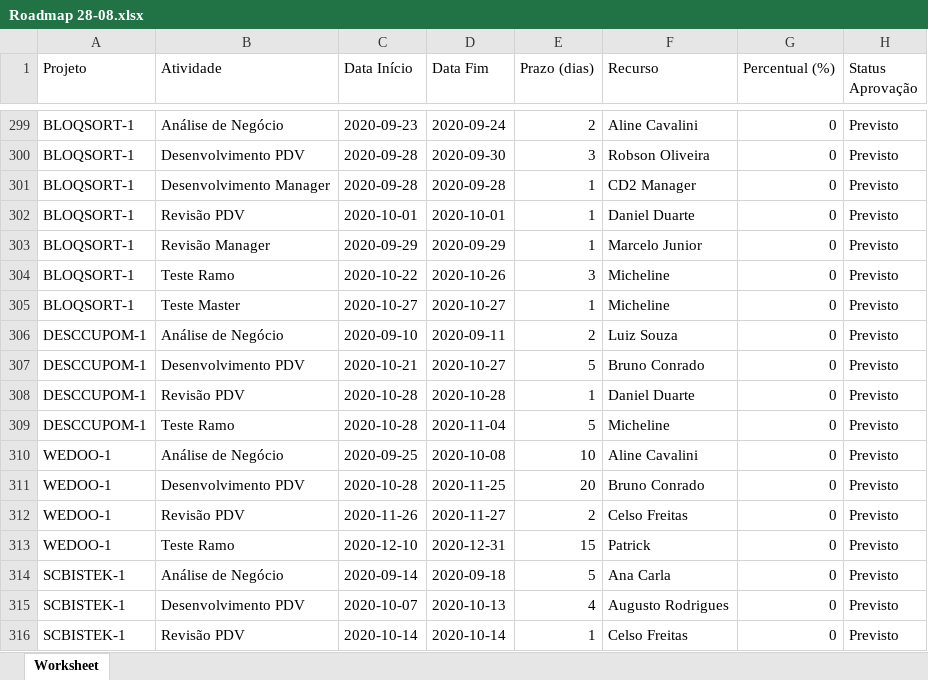
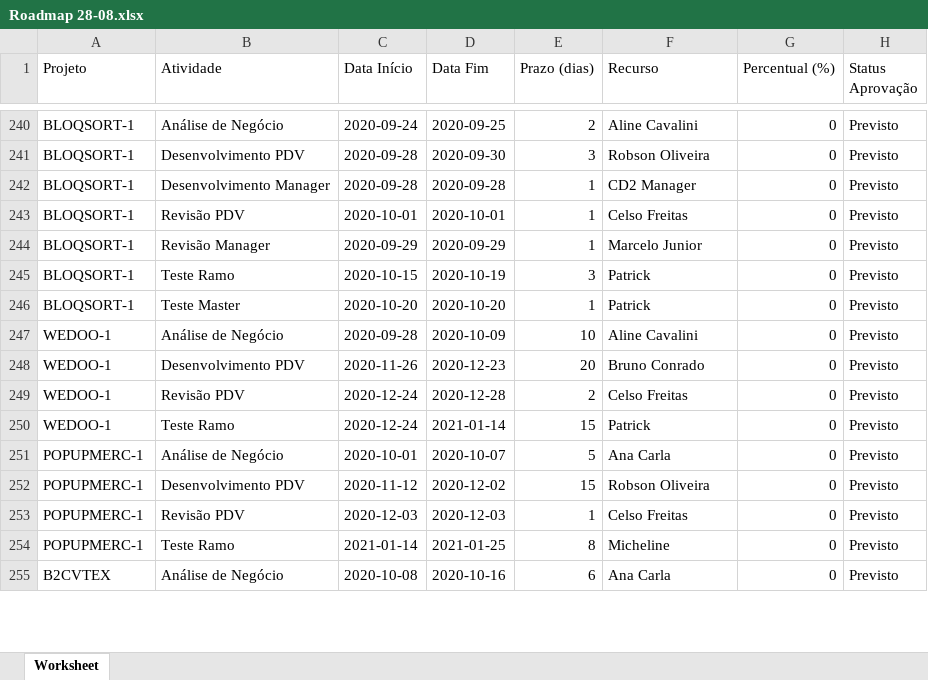
Before and after one commit to alezq1986/roadmap, an Excel workbook: roadmap/public/Roadmap 28-08.xlsx, sheet Worksheet, drawn as a sheet; only a part is shown, gaps mark what is left out; values as stored, in another font and other column widths than the file's, no borders; removed rows and columns are numbered as before the commit, all else as after; the diff covers the shown part only; the diff names each change by its address in the sheet, - before the commit and + after, or states it on an @@ line.

```diff
--- a/roadmap/public/Roadmap 28-08.xlsx (sheet Worksheet)
+++ b/roadmap/public/Roadmap 28-08.xlsx (sheet Worksheet)
-C240 (Data Início): 2020-09-23
+C240 (Data Início): 2020-09-24
-D240 (Data Fim): 2020-09-24
+D240 (Data Fim): 2020-09-25
-F243 (Recurso): Daniel Duarte
+F243 (Recurso): Celso Freitas
-C245 (Data Início): 2020-10-22
+C245 (Data Início): 2020-10-15
-D245 (Data Fim): 2020-10-26
+D245 (Data Fim): 2020-10-19
-F245:F246 (Recurso): Micheline
+F245:F246 (Recurso): Patrick
-C246 (Data Início): 2020-10-27
+C246 (Data Início): 2020-10-20
-D246 (Data Fim): 2020-10-27
+D246 (Data Fim): 2020-10-20
-row 306: DESCCUPOM-1 | Análise de Negócio | 2020-09-10 | 2020-09-11 | 2 | Luiz Souza | 0 | Previsto
-row 307: DESCCUPOM-1 | Desenvolvimento PDV | 2020-10-21 | 2020-10-27 | 5 | Bruno Conrado | 0 | Previsto
-row 308: DESCCUPOM-1 | Revisão PDV | 2020-10-28 | 2020-10-28 | 1 | Daniel Duarte | 0 | Previsto
-row 309: DESCCUPOM-1 | Teste Ramo | 2020-10-28 | 2020-11-04 | 5 | Micheline | 0 | Previsto
-C247 (Data Início): 2020-09-25
+C247 (Data Início): 2020-09-28
-D247 (Data Fim): 2020-10-08
+D247 (Data Fim): 2020-10-09
-C248 (Data Início): 2020-10-28
+C248 (Data Início): 2020-11-26
-D248 (Data Fim): 2020-11-25
+D248 (Data Fim): 2020-12-23
-C249 (Data Início): 2020-11-26
+C249 (Data Início): 2020-12-24
-D249 (Data Fim): 2020-11-27
+D249 (Data Fim): 2020-12-28
-C250 (Data Início): 2020-12-10
+C250 (Data Início): 2020-12-24
-D250 (Data Fim): 2020-12-31
+D250 (Data Fim): 2021-01-14
-A251:A253 (Projeto): SCBISTEK-1
+A251:A253 (Projeto): POPUPMERC-1
-C251 (Data Início): 2020-09-14
+C251 (Data Início): 2020-10-01
-D251 (Data Fim): 2020-09-18
+D251 (Data Fim): 2020-10-07
-C252 (Data Início): 2020-10-07
+C252 (Data Início): 2020-11-12
-D252 (Data Fim): 2020-10-13
+D252 (Data Fim): 2020-12-02
-E252 (Prazo (dias)): 4
+E252 (Prazo (dias)): 15
-F252 (Recurso): Augusto Rodrigues
+F252 (Recurso): Robson Oliveira
-C253 (Data Início): 2020-10-14
+C253 (Data Início): 2020-12-03
-D253 (Data Fim): 2020-10-14
+D253 (Data Fim): 2020-12-03
+row 254: POPUPMERC-1 | Teste Ramo | 2021-01-14 | 2021-01-25 | 8 | Micheline | 0 | Previsto
+row 255: B2CVTEX | Análise de Negócio | 2020-10-08 | 2020-10-16 | 6 | Ana Carla | 0 | Previsto
```
Also changed, not shown: 113 added rows, 111 removed rows, 2 moved rows and 73 edited cells elsewhere in this sheet, 16 other files.
